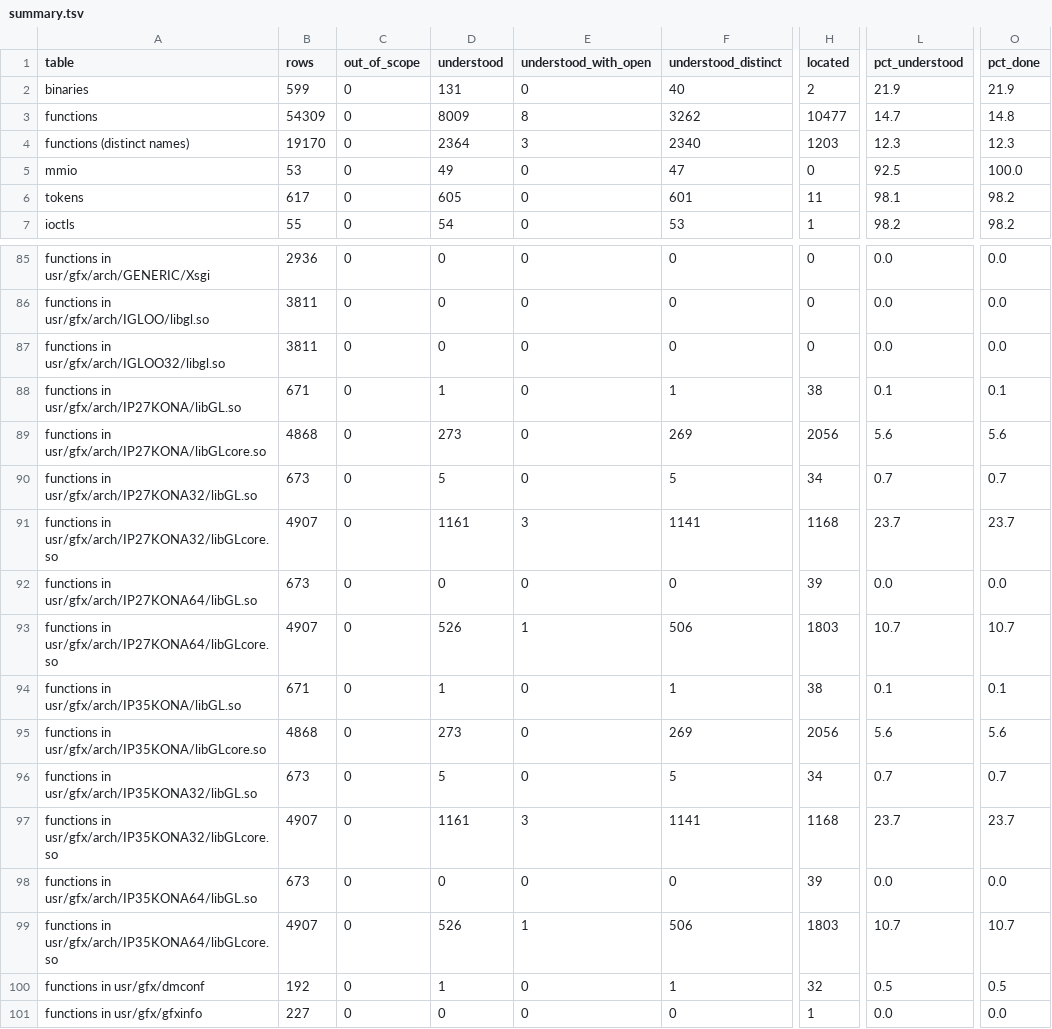
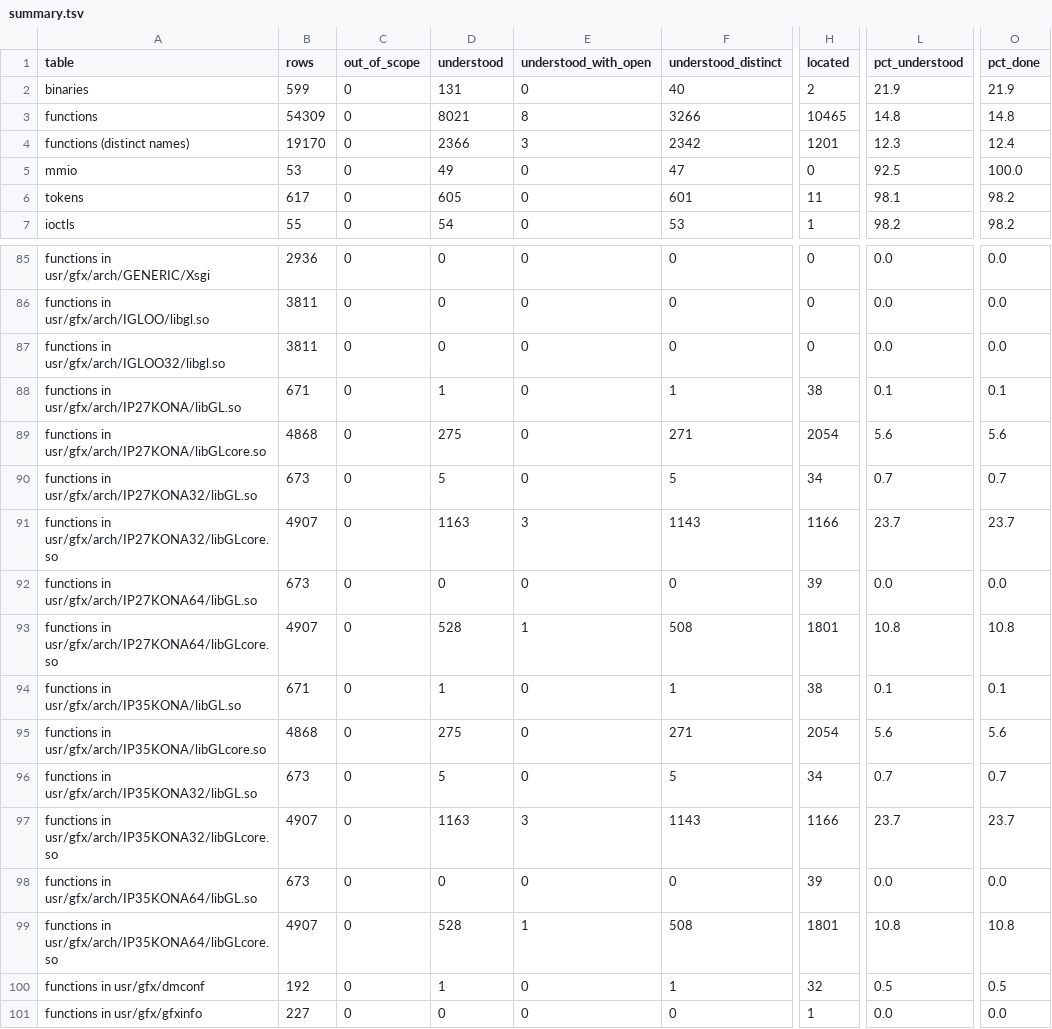
Before and after one commit to jamesbraid/kona, a TSV file: docs/inventory/summary.tsv, drawn as a sheet; only a part is shown, gaps mark what is left out; the diff names each change by its address in the sheet, - before the commit and + after, or states it on an @@ line.

Commit message:
docs: confirm an unpublished source file sample-implementation entries against the public body

```diff
--- a/docs/inventory/summary.tsv
+++ b/docs/inventory/summary.tsv
-D3 (understood): 8009
+D3 (understood): 8021
-F3 (understood_distinct): 3262
+F3 (understood_distinct): 3266
-H3 (located): 10477
+H3 (located): 10465
-L3 (pct_understood): 14.7
+L3 (pct_understood): 14.8
-D4 (understood): 2364
+D4 (understood): 2366
-F4 (understood_distinct): 2340
+F4 (understood_distinct): 2342
-H4 (located): 1203
+H4 (located): 1201
-O4 (pct_done): 12.3
+O4 (pct_done): 12.4
-D89 (understood): 273
+D89 (understood): 275
-F89 (understood_distinct): 269
+F89 (understood_distinct): 271
-H89 (located): 2056
+H89 (located): 2054
-D91 (understood): 1161
+D91 (understood): 1163
-F91 (understood_distinct): 1141
+F91 (understood_distinct): 1143
-H91 (located): 1168
+H91 (located): 1166
-D93 (understood): 526
+D93 (understood): 528
-F93 (understood_distinct): 506
+F93 (understood_distinct): 508
-H93 (located): 1803
+H93 (located): 1801
-L93 (pct_understood): 10.7
+L93 (pct_understood): 10.8
-O93 (pct_done): 10.7
+O93 (pct_done): 10.8
-D95 (understood): 273
+D95 (understood): 275
-F95 (understood_distinct): 269
+F95 (understood_distinct): 271
-H95 (located): 2056
+H95 (located): 2054
-D97 (understood): 1161
+D97 (understood): 1163
-F97 (understood_distinct): 1141
+F97 (understood_distinct): 1143
-H97 (located): 1168
+H97 (located): 1166
-D99 (understood): 526
+D99 (understood): 528
-F99 (understood_distinct): 506
+F99 (understood_distinct): 508
-H99 (located): 1803
+H99 (located): 1801
-L99 (pct_understood): 10.7
+L99 (pct_understood): 10.8
-O99 (pct_done): 10.7
+O99 (pct_done): 10.8
```
Also changed, not shown: 3 other files.
